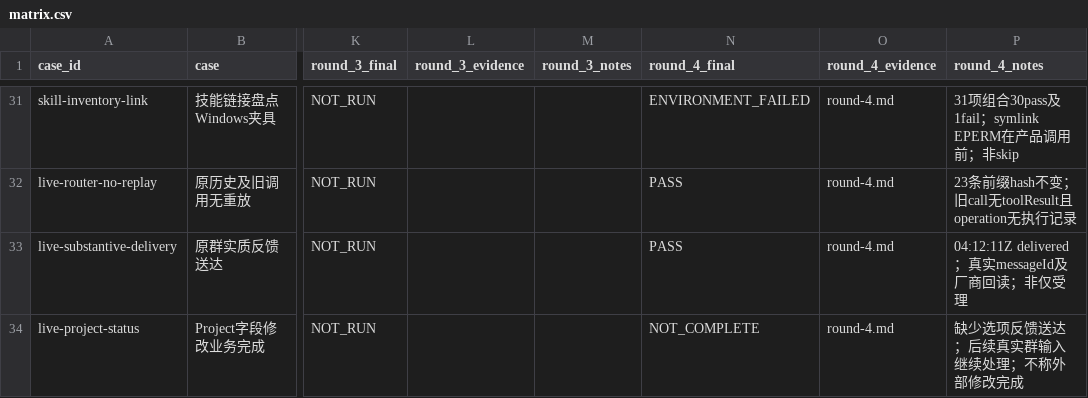
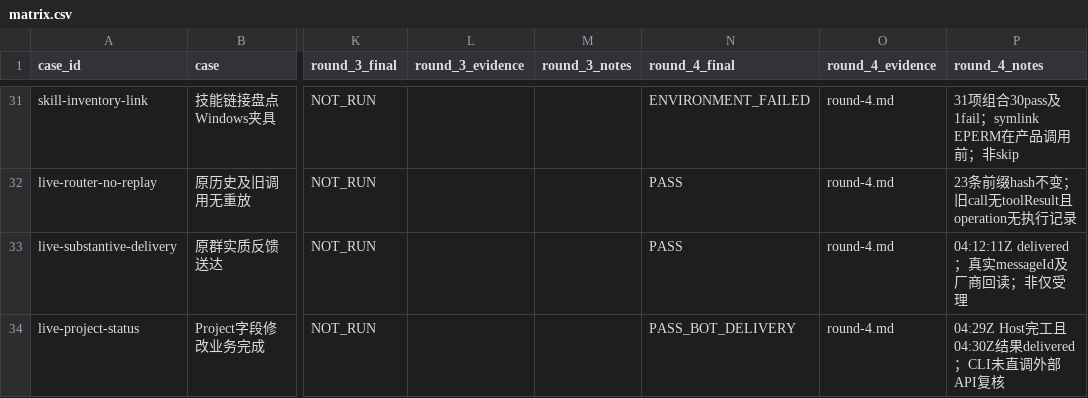
Before and after one commit to zzusp/night-bot, a CSV file: docs/acceptance/local-merged-pr-review/matrix.csv, drawn as a sheet; only a part is shown, gaps mark what is left out; the diff names each change by its address in the sheet, - before the commit and + after, or states it on an @@ line.

```diff
--- a/docs/acceptance/local-merged-pr-review/matrix.csv
+++ b/docs/acceptance/local-merged-pr-review/matrix.csv
-N34 (round_4_final): NOT_COMPLETE
+N34 (round_4_final): PASS_BOT_DELIVERY
-P34 (round_4_notes): 缺少选项反馈送达；后续真实群输入继续处理；不称外部修改完成
+P34 (round_4_notes): 04:29Z Host完工且04:30Z结果delivered；CLI未直调外部API复核
```
Also changed, not shown: 2 other files.
